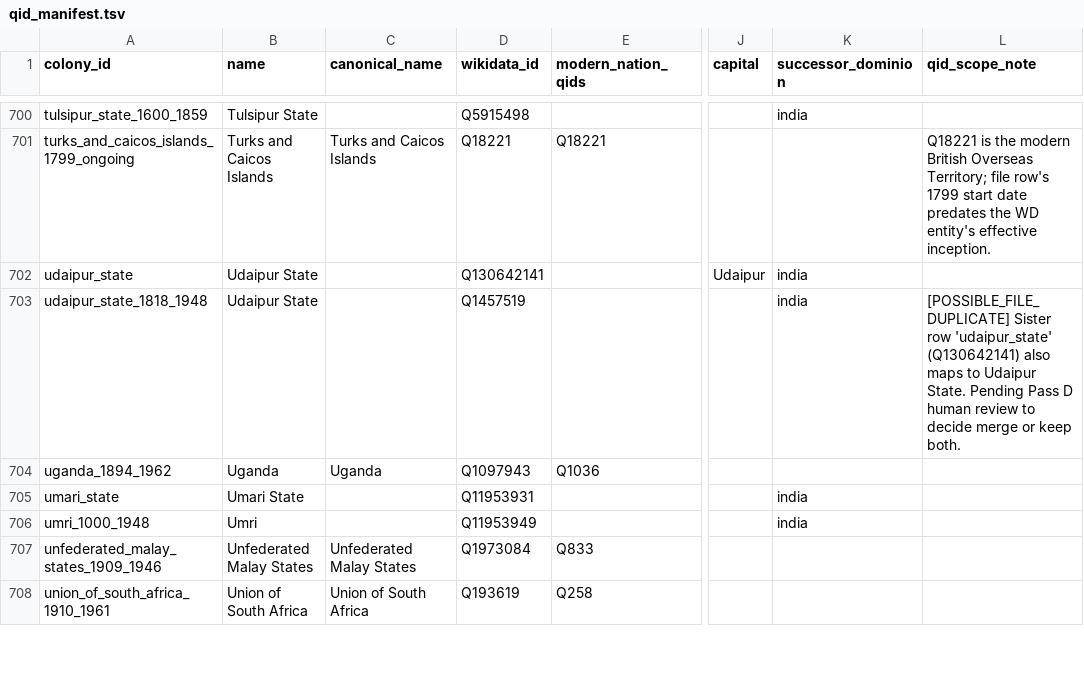
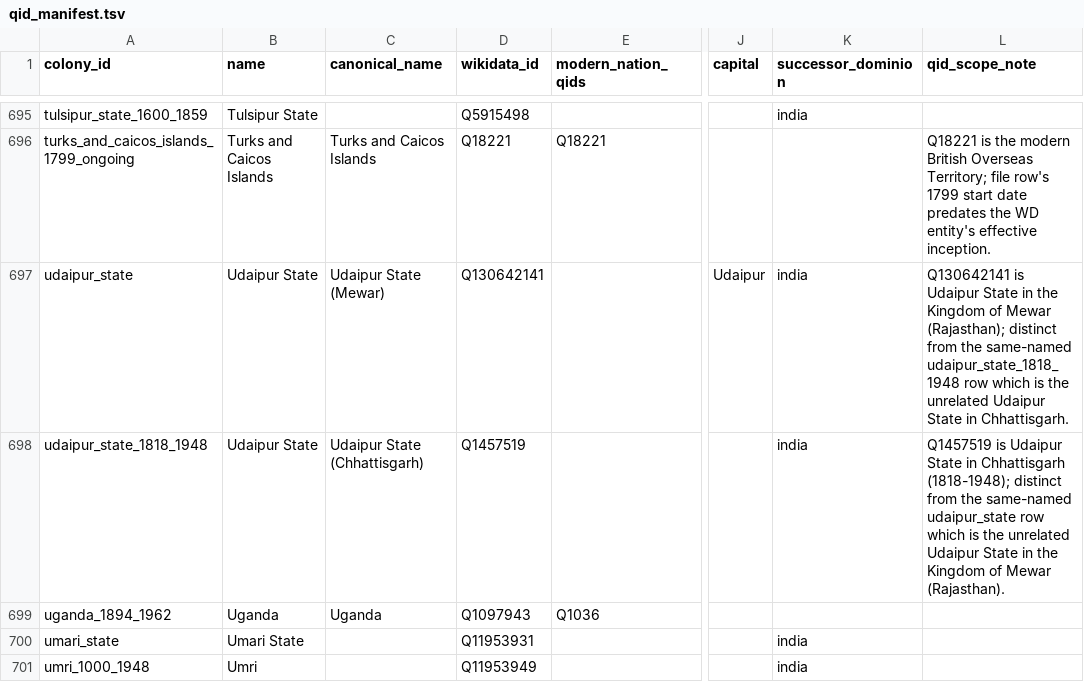
Before and after one commit to jburnford/empire-evolution-wpcs, a TSV file: data/qid_manifest.tsv, drawn as a sheet; only a part is shown, gaps mark what is left out; the shorter side is filled out with more unchanged rows; addresses are those after the commit; the diff covers the shown part only; the diff names each change by its address in the sheet, - before the commit and + after, or states it on an @@ line.

```diff
--- a/data/qid_manifest.tsv
+++ b/data/qid_manifest.tsv
-C697 (canonical_name): (empty)
+C697 (canonical_name): Udaipur State (Mewar)
-L697 (qid_scope_note): (empty)
+L697 (qid_scope_note): Q130642141 is Udaipur State in the Kingdom of Mewar (Rajasthan); distinct from the same-named udaipur_state_1818_1948 row which is the unrelated Udaipur State in Chhattisgarh.
-C698 (canonical_name): (empty)
+C698 (canonical_name): Udaipur State (Chhattisgarh)
-L698 (qid_scope_note): [POSSIBLE_FILE_DUPLICATE] Sister row 'udaipur_state' (Q130642141) also maps to Udaipur State. Pending Pass D human review to decide merge or keep both.
+L698 (qid_scope_note): Q1457519 is Udaipur State in Chhattisgarh (1818-1948); distinct from the same-named udaipur_state row which is the unrelated Udaipur State in the Kingdom of Mewar (Rajasthan).
```
Also changed, not shown: 5 removed rows and 2 edited cells elsewhere in this file, 3 other files.
